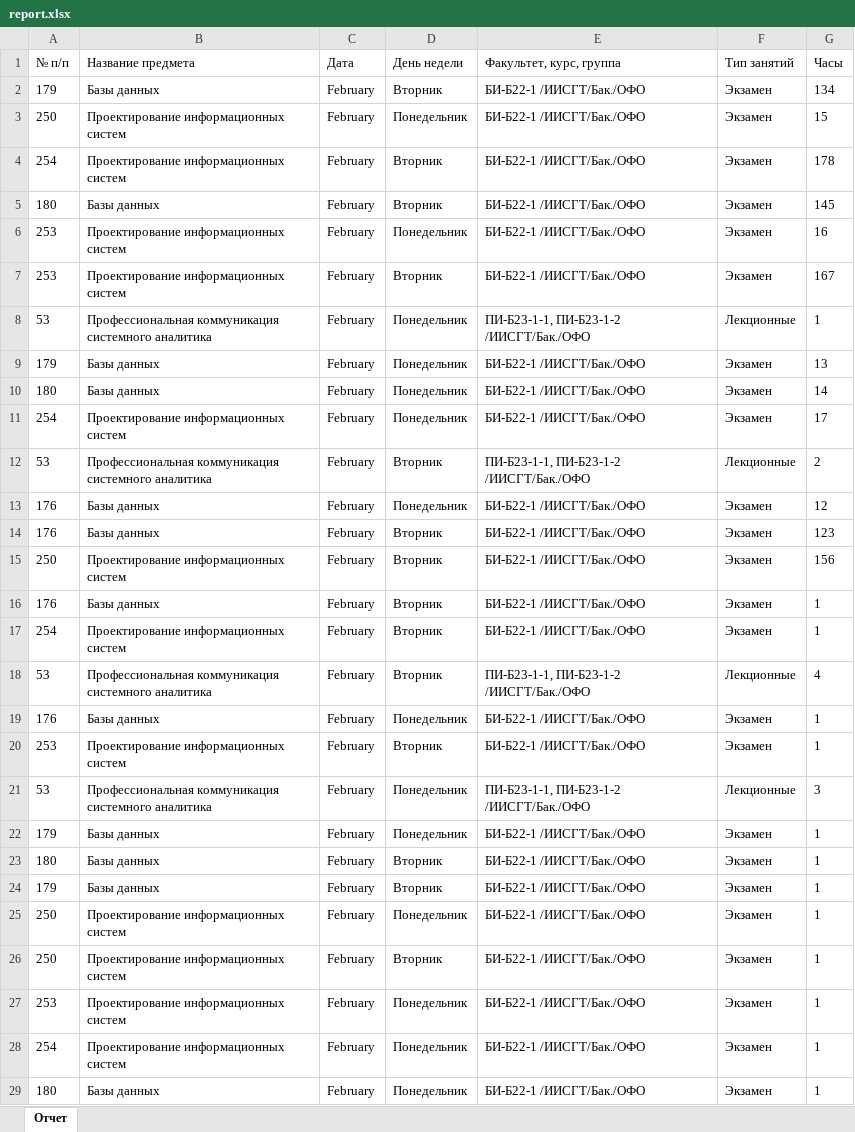
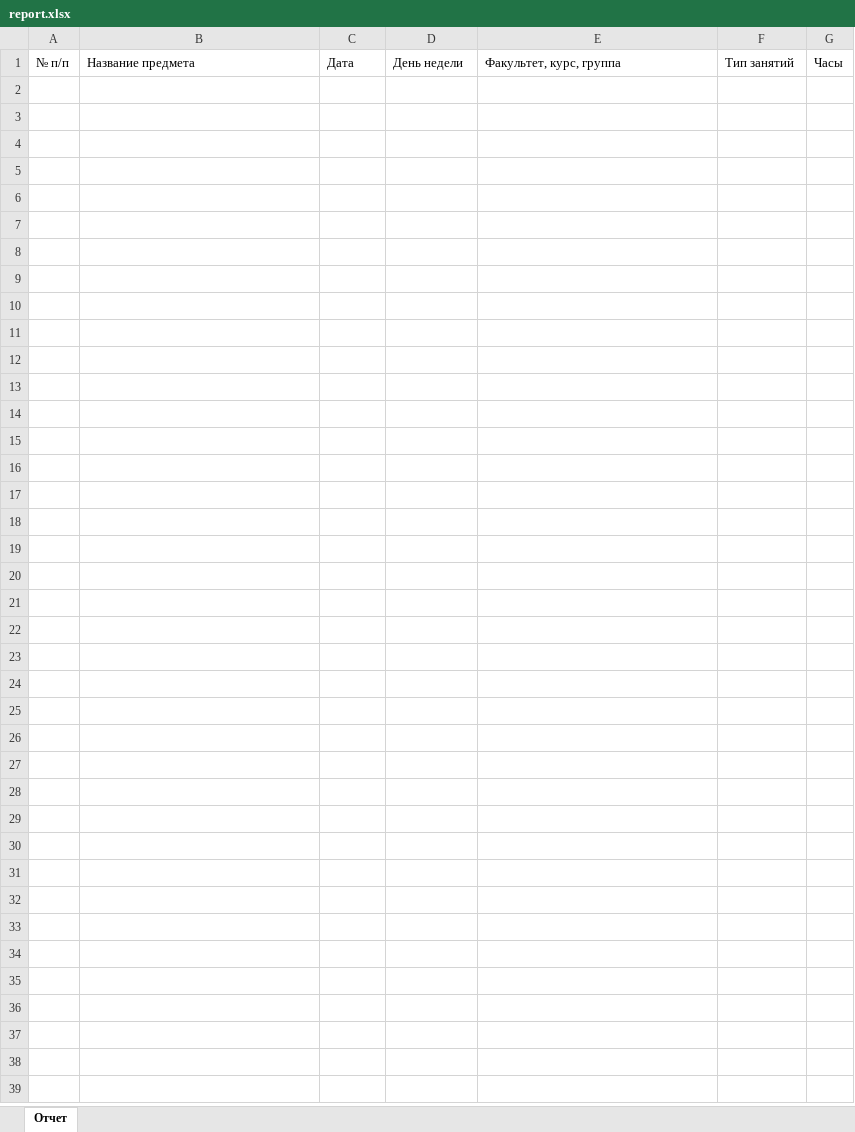
Before and after one commit to pasha1coil/guiRSHUdata, an Excel workbook: report.xlsx, sheet Отчет, drawn as a sheet; values as stored, in another font and other column widths than the file's, no borders; the diff names each change by its address in the sheet, - before the commit and + after, or states it on an @@ line.

```diff
--- a/report.xlsx (sheet Отчет)
+++ b/report.xlsx (sheet Отчет)
-row 2: 179 | Базы данных | February | Вторник | БИ-Б22-1 /ИИСГТ/Бак./ОФО | Экзамен | 134
-row 3: 250 | Проектирование информационных систем | February | Понедельник | БИ-Б22-1 /ИИСГТ/Бак./ОФО | Экзамен | 15
-row 4: 254 | Проектирование информационных систем | February | Вторник | БИ-Б22-1 /ИИСГТ/Бак./ОФО | Экзамен | 178
-row 5: 180 | Базы данных | February | Вторник | БИ-Б22-1 /ИИСГТ/Бак./ОФО | Экзамен | 145
-row 6: 253 | Проектирование информационных систем | February | Понедельник | БИ-Б22-1 /ИИСГТ/Бак./ОФО | Экзамен | 16
-row 7: 253 | Проектирование информационных систем | February | Вторник | БИ-Б22-1 /ИИСГТ/Бак./ОФО | Экзамен | 167
-row 8: 53 | Профессиональная коммуникация системного аналитика | February | Понедельник | ПИ-Б23-1-1, ПИ-Б23-1-2 /ИИСГТ/Бак./ОФО | Лекционные | 1
-row 9: 179 | Базы данных | February | Понедельник | БИ-Б22-1 /ИИСГТ/Бак./ОФО | Экзамен | 13
-row 10: 180 | Базы данных | February | Понедельник | БИ-Б22-1 /ИИСГТ/Бак./ОФО | Экзамен | 14
-row 11: 254 | Проектирование информационных систем | February | Понедельник | БИ-Б22-1 /ИИСГТ/Бак./ОФО | Экзамен | 17
-row 12: 53 | Профессиональная коммуникация системного аналитика | February | Вторник | ПИ-Б23-1-1, ПИ-Б23-1-2 /ИИСГТ/Бак./ОФО | Лекционные | 2
-row 13: 176 | Базы данных | February | Понедельник | БИ-Б22-1 /ИИСГТ/Бак./ОФО | Экзамен | 12
-row 14: 176 | Базы данных | February | Вторник | БИ-Б22-1 /ИИСГТ/Бак./ОФО | Экзамен | 123
-row 15: 250 | Проектирование информационных систем | February | Вторник | БИ-Б22-1 /ИИСГТ/Бак./ОФО | Экзамен | 156
-row 16: 176 | Базы данных | February | Вторник | БИ-Б22-1 /ИИСГТ/Бак./ОФО | Экзамен | 1
-row 17: 254 | Проектирование информационных систем | February | Вторник | БИ-Б22-1 /ИИСГТ/Бак./ОФО | Экзамен | 1
-row 18: 53 | Профессиональная коммуникация системного аналитика | February | Вторник | ПИ-Б23-1-1, ПИ-Б23-1-2 /ИИСГТ/Бак./ОФО | Лекционные | 4
-row 19: 176 | Базы данных | February | Понедельник | БИ-Б22-1 /ИИСГТ/Бак./ОФО | Экзамен | 1
-row 20: 253 | Проектирование информационных систем | February | Вторник | БИ-Б22-1 /ИИСГТ/Бак./ОФО | Экзамен | 1
-row 21: 53 | Профессиональная коммуникация системного аналитика | February | Понедельник | ПИ-Б23-1-1, ПИ-Б23-1-2 /ИИСГТ/Бак./ОФО | Лекционные | 3
-row 22: 179 | Базы данных | February | Понедельник | БИ-Б22-1 /ИИСГТ/Бак./ОФО | Экзамен | 1
-row 23: 180 | Базы данных | February | Вторник | БИ-Б22-1 /ИИСГТ/Бак./ОФО | Экзамен | 1
-row 24: 179 | Базы данных | February | Вторник | БИ-Б22-1 /ИИСГТ/Бак./ОФО | Экзамен | 1
-row 25: 250 | Проектирование информационных систем | February | Понедельник | БИ-Б22-1 /ИИСГТ/Бак./ОФО | Экзамен | 1
-row 26: 250 | Проектирование информационных систем | February | Вторник | БИ-Б22-1 /ИИСГТ/Бак./ОФО | Экзамен | 1
-row 27: 253 | Проектирование информационных систем | February | Понедельник | БИ-Б22-1 /ИИСГТ/Бак./ОФО | Экзамен | 1
-row 28: 254 | Проектирование информационных систем | February | Понедельник | БИ-Б22-1 /ИИСГТ/Бак./ОФО | Экзамен | 1
-row 29: 180 | Базы данных | February | Понедельник | БИ-Б22-1 /ИИСГТ/Бак./ОФО | Экзамен | 1
```
Also changed, not shown: 9 other files.
